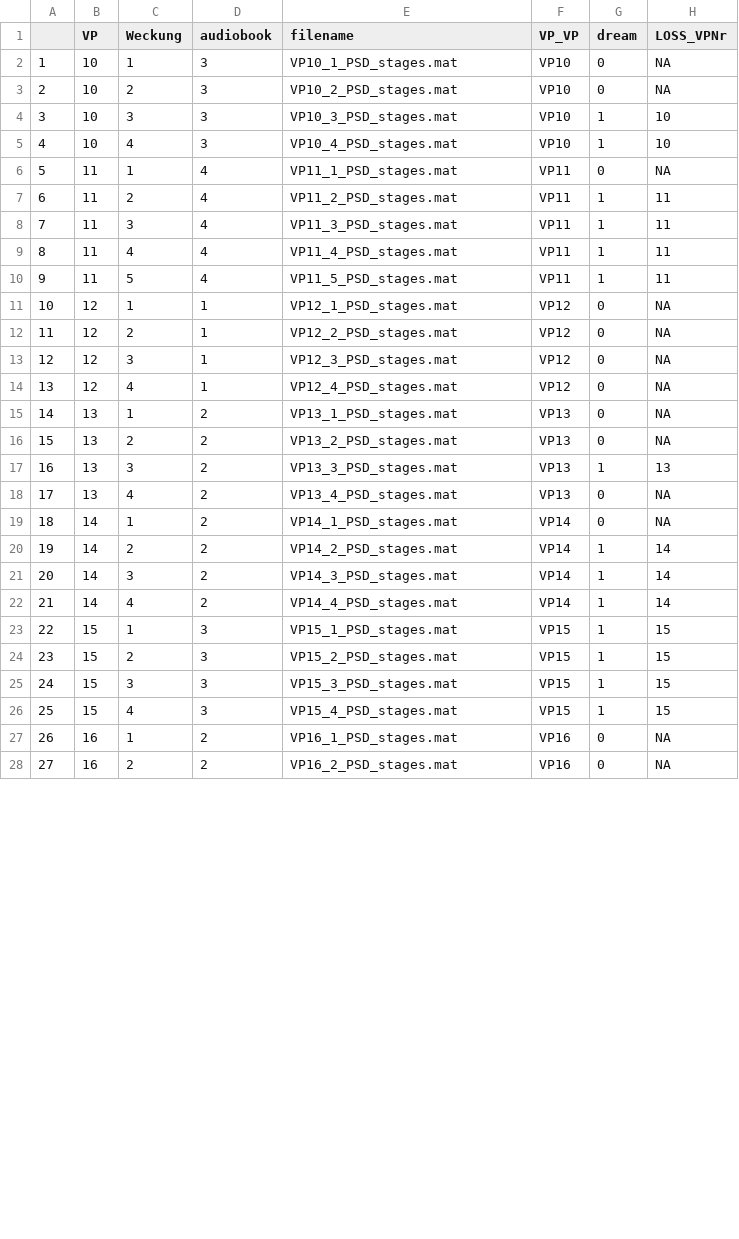
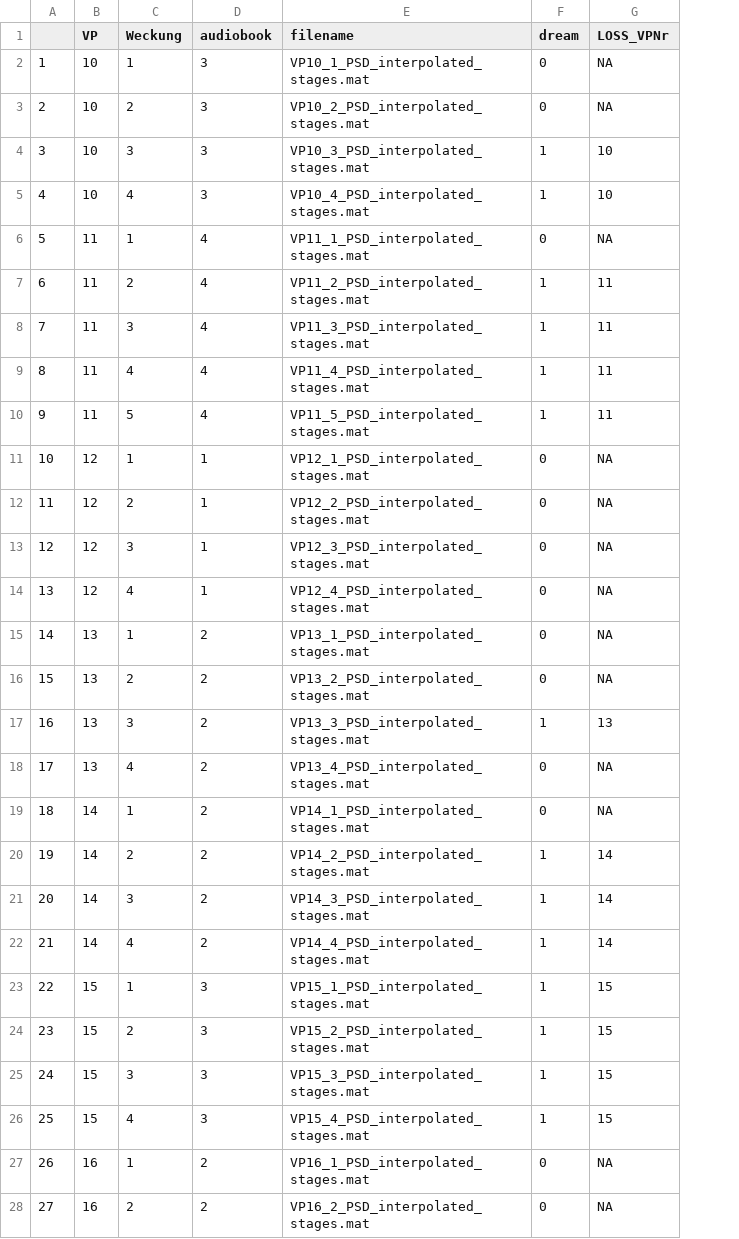
Before and after one commit to dkumral/LOSS, a CSV file: dream.csv, drawn as a sheet; only a part is shown; the diff covers the shown part only; the diff names each change by its address in the sheet, - before the commit and + after, or states it on an @@ line.

```diff
--- a/dream.csv
+++ b/dream.csv
-column F (VP_VP), rows 2-28: VP10 | VP10 | VP10 | VP10 | VP11 | VP11 | VP11 | VP11 | VP11 | VP12 | VP12 | VP12 | VP12 | VP13 | VP13 | VP13 | VP13 | VP14 | VP14 | VP14 | VP14 | VP15 | VP15 | VP15 | VP15 | VP16 | VP16
-E2 (filename): VP10_1_PSD_stages.mat
+E2 (filename): VP10_1_PSD_interpolated_stages.mat
-E3 (filename): VP10_2_PSD_stages.mat
+E3 (filename): VP10_2_PSD_interpolated_stages.mat
-E4 (filename): VP10_3_PSD_stages.mat
+E4 (filename): VP10_3_PSD_interpolated_stages.mat
-E5 (filename): VP10_4_PSD_stages.mat
+E5 (filename): VP10_4_PSD_interpolated_stages.mat
-E6 (filename): VP11_1_PSD_stages.mat
+E6 (filename): VP11_1_PSD_interpolated_stages.mat
-E7 (filename): VP11_2_PSD_stages.mat
+E7 (filename): VP11_2_PSD_interpolated_stages.mat
-E8 (filename): VP11_3_PSD_stages.mat
+E8 (filename): VP11_3_PSD_interpolated_stages.mat
-E9 (filename): VP11_4_PSD_stages.mat
+E9 (filename): VP11_4_PSD_interpolated_stages.mat
-E10 (filename): VP11_5_PSD_stages.mat
+E10 (filename): VP11_5_PSD_interpolated_stages.mat
-E11 (filename): VP12_1_PSD_stages.mat
+E11 (filename): VP12_1_PSD_interpolated_stages.mat
-E12 (filename): VP12_2_PSD_stages.mat
+E12 (filename): VP12_2_PSD_interpolated_stages.mat
-E13 (filename): VP12_3_PSD_stages.mat
+E13 (filename): VP12_3_PSD_interpolated_stages.mat
-E14 (filename): VP12_4_PSD_stages.mat
+E14 (filename): VP12_4_PSD_interpolated_stages.mat
-E15 (filename): VP13_1_PSD_stages.mat
+E15 (filename): VP13_1_PSD_interpolated_stages.mat
-E16 (filename): VP13_2_PSD_stages.mat
+E16 (filename): VP13_2_PSD_interpolated_stages.mat
-E17 (filename): VP13_3_PSD_stages.mat
+E17 (filename): VP13_3_PSD_interpolated_stages.mat
-E18 (filename): VP13_4_PSD_stages.mat
+E18 (filename): VP13_4_PSD_interpolated_stages.mat
-E19 (filename): VP14_1_PSD_stages.mat
+E19 (filename): VP14_1_PSD_interpolated_stages.mat
-E20 (filename): VP14_2_PSD_stages.mat
+E20 (filename): VP14_2_PSD_interpolated_stages.mat
-E21 (filename): VP14_3_PSD_stages.mat
+E21 (filename): VP14_3_PSD_interpolated_stages.mat
-E22 (filename): VP14_4_PSD_stages.mat
+E22 (filename): VP14_4_PSD_interpolated_stages.mat
-E23 (filename): VP15_1_PSD_stages.mat
+E23 (filename): VP15_1_PSD_interpolated_stages.mat
-E24 (filename): VP15_2_PSD_stages.mat
+E24 (filename): VP15_2_PSD_interpolated_stages.mat
-E25 (filename): VP15_3_PSD_stages.mat
+E25 (filename): VP15_3_PSD_interpolated_stages.mat
-E26 (filename): VP15_4_PSD_stages.mat
+E26 (filename): VP15_4_PSD_interpolated_stages.mat
-E27 (filename): VP16_1_PSD_stages.mat
+E27 (filename): VP16_1_PSD_interpolated_stages.mat
-E28 (filename): VP16_2_PSD_stages.mat
+E28 (filename): VP16_2_PSD_interpolated_stages.mat
```
Also changed, not shown: 54 edited cells elsewhere in this file, 14 other files.
